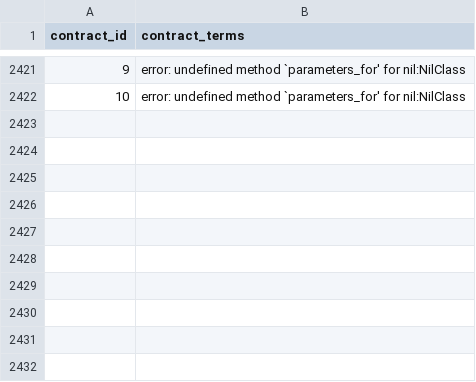
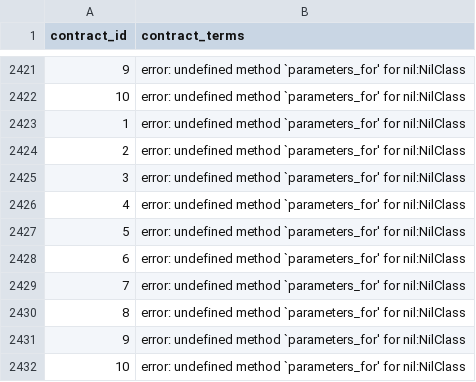
Before and after one commit to AsifaSiraj/DWM-Project, a CSV file: Database/Datasets/contract.csv, drawn as a sheet; only a part is shown, gaps mark what is left out; the diff names each change by its address in the sheet, - before the commit and + after, or states it on an @@ line.

Commit message:
Update contract.csv

```diff
--- a/Database/Datasets/contract.csv
+++ b/Database/Datasets/contract.csv
+row 2423: 1 | error: undefined method `parameters_for' for nil:NilClass
+row 2424: 2 | error: undefined method `parameters_for' for nil:NilClass
+row 2425: 3 | error: undefined method `parameters_for' for nil:NilClass
+row 2426: 4 | error: undefined method `parameters_for' for nil:NilClass
+row 2427: 5 | error: undefined method `parameters_for' for nil:NilClass
+row 2428: 6 | error: undefined method `parameters_for' for nil:NilClass
+row 2429: 7 | error: undefined method `parameters_for' for nil:NilClass
+row 2430: 8 | error: undefined method `parameters_for' for nil:NilClass
+row 2431: 9 | error: undefined method `parameters_for' for nil:NilClass
+row 2432: 10 | error: undefined method `parameters_for' for nil:NilClass
```
